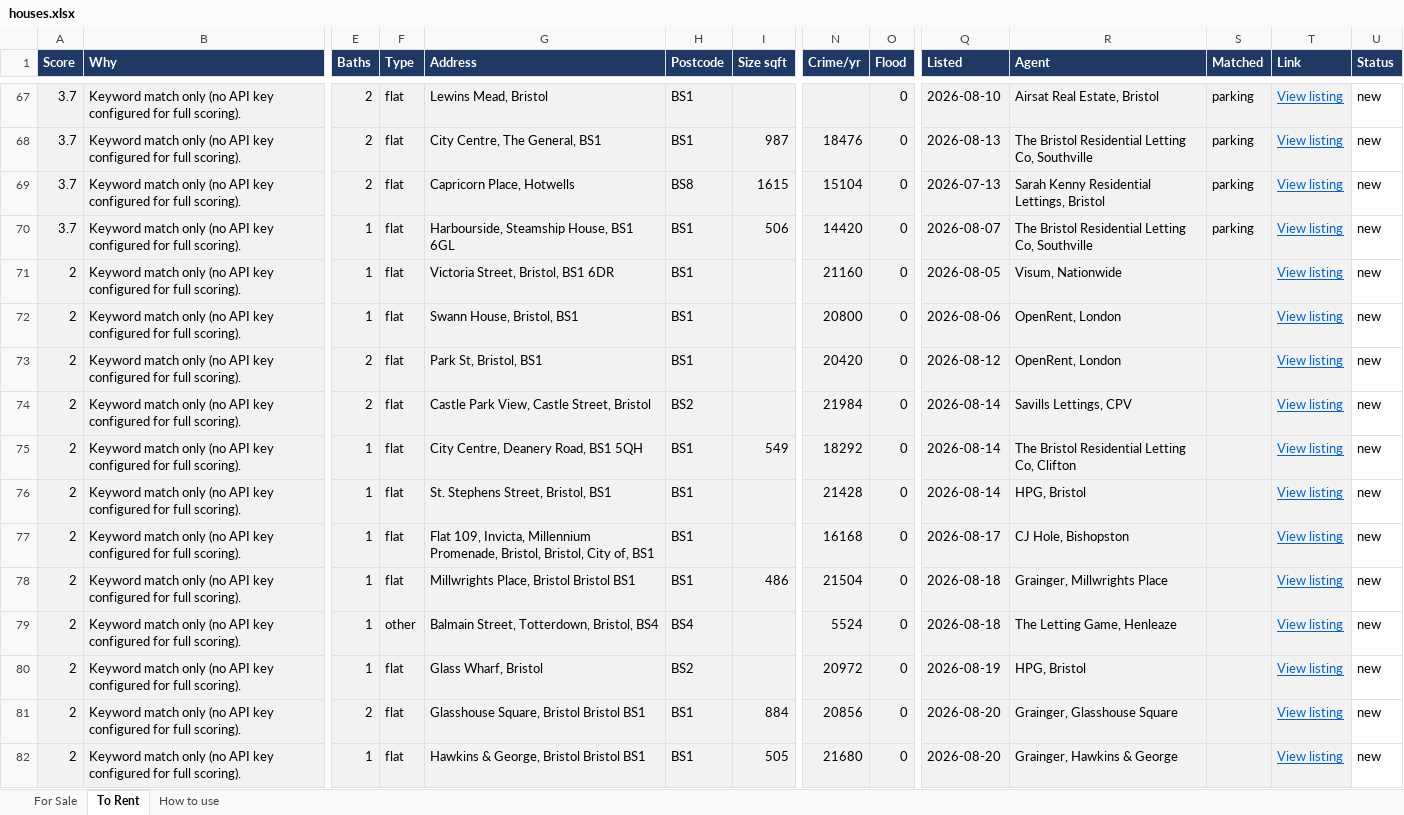
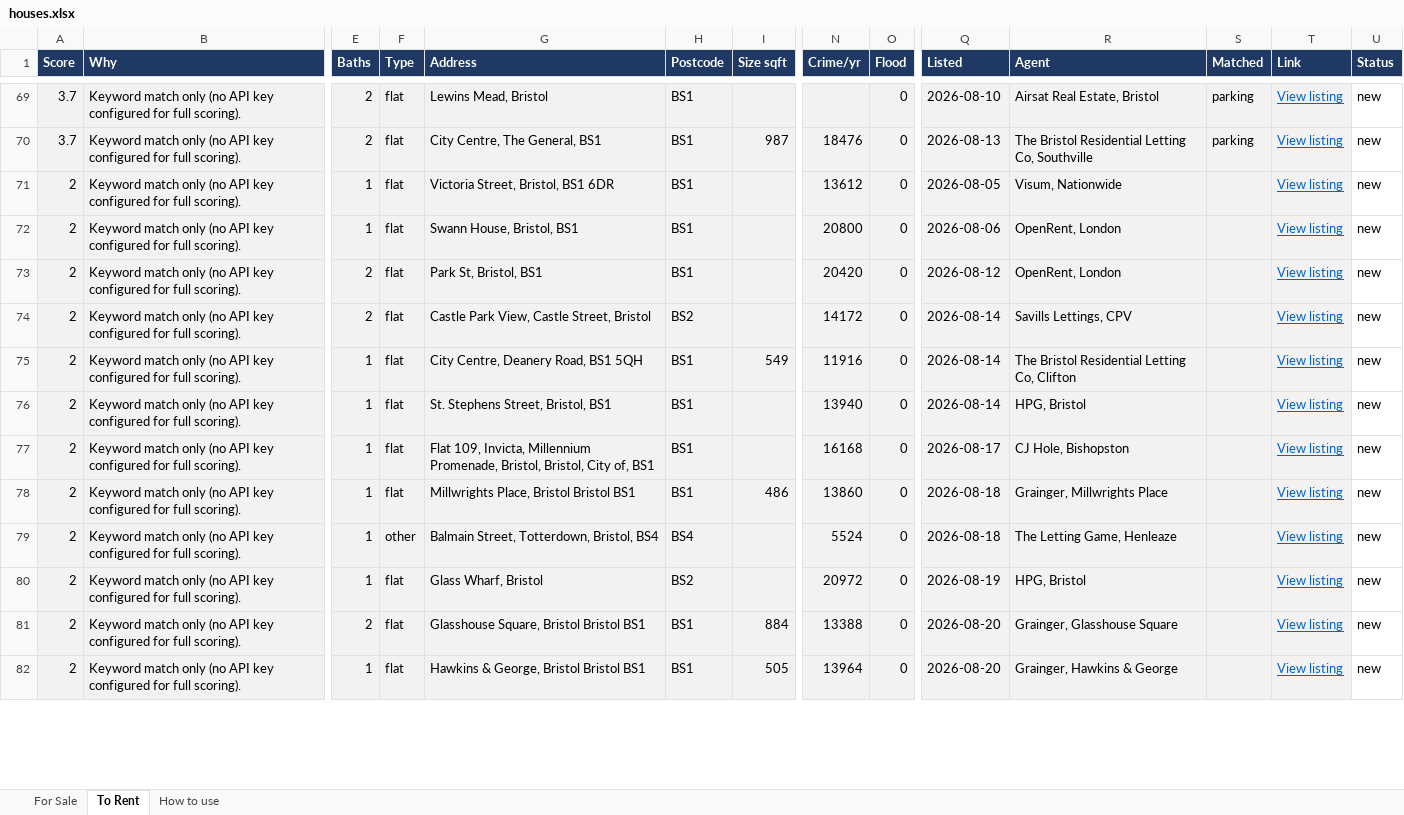
Before and after one commit to dcracknell/house_finder, an Excel workbook: data/houses.xlsx, sheet To Rent, drawn as a sheet; only a part is shown, gaps mark what is left out; values as stored, in another font and other column widths than the file's, no borders; removed rows and columns are numbered as before the commit, all else as after; rows hold the shown columns only; the diff covers the shown part only; the diff names each change by its address in the sheet, - before the commit and + after, or states it on an @@ line.

```diff
--- a/data/houses.xlsx (sheet To Rent)
+++ b/data/houses.xlsx (sheet To Rent)
-row 69: 3.7 | Keyword match only (no API key configured for full scoring). | 2 | flat | Capricorn Place, Hotwells | BS8 | 1615 | 15104 | 0 | 2026-07-13 | Sarah Kenny Residential Lettings, Bristol | parking | View listing | new
-row 70: 3.7 | Keyword match only (no API key configured for full scoring). | 1 | flat | Harbourside, Steamship House, BS1 6GL | BS1 | 506 | 14420 | 0 | 2026-08-07 | The Bristol Residential Letting Co, Southville | parking | View listing | new
-N71 (Crime/yr): 21160
+N71 (Crime/yr): 13612
-N74 (Crime/yr): 21984
+N74 (Crime/yr): 14172
-N75 (Crime/yr): 18292
+N75 (Crime/yr): 11916
-N76 (Crime/yr): 21428
+N76 (Crime/yr): 13940
-N78 (Crime/yr): 21504
+N78 (Crime/yr): 13860
-N81 (Crime/yr): 20856
+N81 (Crime/yr): 13388
-N82 (Crime/yr): 21680
+N82 (Crime/yr): 13964
```
Also changed, not shown: 5 added rows, 5 removed rows, 3 moved rows and 16 edited cells elsewhere in this sheet, hidden cells, 3 other files.
